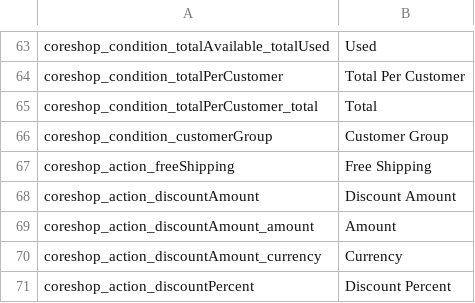
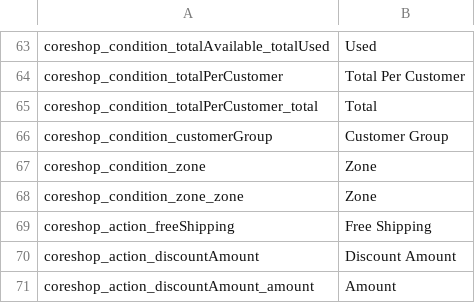
Before and after one commit to coreshop/CoreShop, a CSV file: static/texts/en.csv, drawn as a sheet; only a part is shown, gaps mark what is left out; the shorter side is filled out with more unchanged rows; the diff names each change by its address in the sheet, - before the commit and + after, or states it on an @@ line.

Commit message:
case #58: add zones to specific price and price rules

```diff
--- a/static/texts/en.csv
+++ b/static/texts/en.csv
+row 67: coreshop_condition_zone | Zone
+row 68: coreshop_condition_zone_zone | Zone
```
Also changed, not shown: 14 other files.
